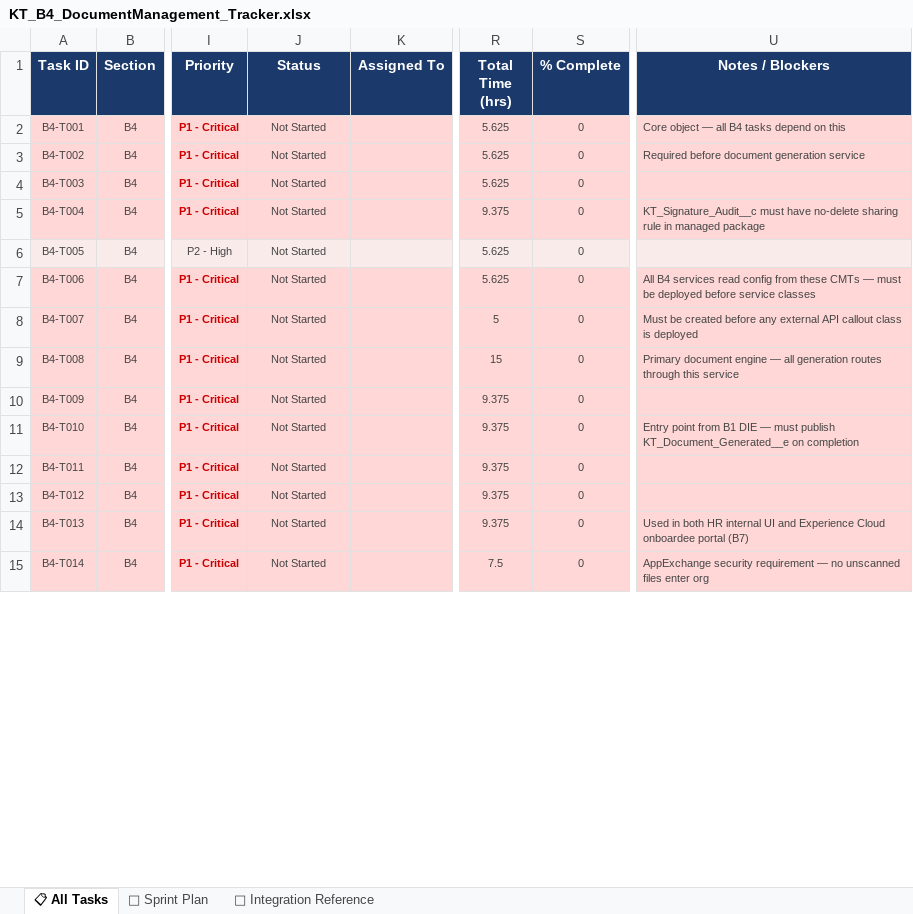
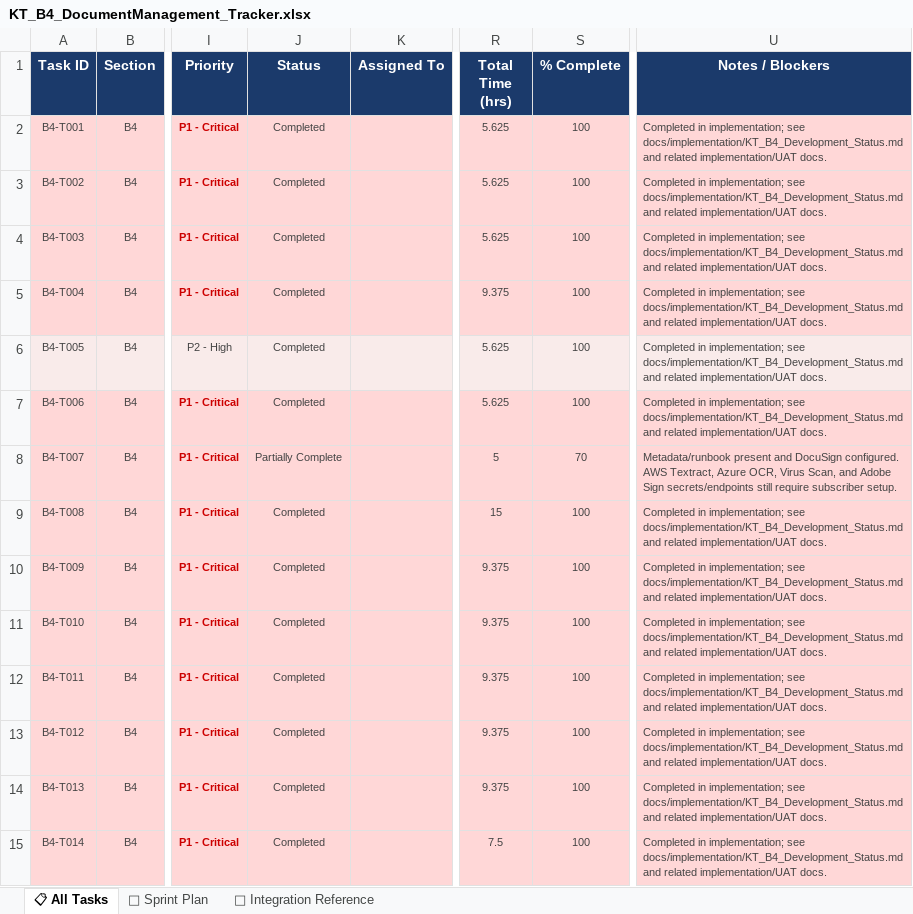
Before and after one commit to kt-ai-onboarding-enterprise/KT-B4-Doc-Management, an Excel workbook: docs/Design_docs/KT_B4_DocumentManagement_Tracker.xlsx, sheet 📋 All Tasks, drawn as a sheet; only a part is shown, gaps mark what is left out; values as stored, in another font and other column widths than the file's, no borders; charts and pictures not drawn; the diff covers the shown part only; the diff names each change by its address in the sheet, - before the commit and + after, or states it on an @@ line.

Commit message:
Completed with some pending tasks ( before Starting the B2 feature )
B4-T007	Configure Named Credentials — B4 Integrations	Partially complete. DocuSign done; AWS Textract, Azure OCR, Virus Scan, Adobe Sign paused/not configured live.
B4-T043	Adobe Sign Service	Code exists, live Adobe setup paused.
B4-T044	Adobe Sign Webhook Handler	Code exists, live Adobe setup paused.
B4-T058	Upgrade DocuSign Connector to AgentExchange MCP Tool	Deferred; optional add-on requiring AgentExchange connector/package.

```diff
--- a/docs/Design_docs/KT_B4_DocumentManagement_Tracker.xlsx (sheet 📋 All Tasks)
+++ b/docs/Design_docs/KT_B4_DocumentManagement_Tracker.xlsx (sheet 📋 All Tasks)
-J2:J7 (Status): Not Started
+J2:J7 (Status): Completed
-S2:S7 (% Complete): 0
+S2:S7 (% Complete): 100
-U2 (Notes / Blockers): Core object — all B4 tasks depend on this
+U2 (Notes / Blockers): Completed in implementation; see docs/implementation/KT_B4_Development_Status.md and related implementation/UAT docs.
-U3 (Notes / Blockers): Required before document generation service
+U3 (Notes / Blockers): Completed in implementation; see docs/implementation/KT_B4_Development_Status.md and related implementation/UAT docs.
-U4 (Notes / Blockers): (empty)
+U4 (Notes / Blockers): Completed in implementation; see docs/implementation/KT_B4_Development_Status.md and related implementation/UAT docs.
-U5 (Notes / Blockers): KT_Signature_Audit__c must have no-delete sharing rule in managed package
+U5 (Notes / Blockers): Completed in implementation; see docs/implementation/KT_B4_Development_Status.md and related implementation/UAT docs.
-U6 (Notes / Blockers): (empty)
+U6 (Notes / Blockers): Completed in implementation; see docs/implementation/KT_B4_Development_Status.md and related implementation/UAT docs.
-U7 (Notes / Blockers): All B4 services read config from these CMTs — must be deployed before service classes
+U7 (Notes / Blockers): Completed in implementation; see docs/implementation/KT_B4_Development_Status.md and related implementation/UAT docs.
-J8 (Status): Not Started
+J8 (Status): Partially Complete
-S8 (% Complete): 0
+S8 (% Complete): 70
-U8 (Notes / Blockers): Must be created before any external API callout class is deployed
+U8 (Notes / Blockers): Metadata/runbook present and DocuSign configured. AWS Textract, Azure OCR, Virus Scan, and Adobe Sign secrets/endpoints still require subscriber setup.
-J9:J15 (Status): Not Started
+J9:J15 (Status): Completed
-S9:S15 (% Complete): 0
+S9:S15 (% Complete): 100
-U9 (Notes / Blockers): Primary document engine — all generation routes through this service
+U9 (Notes / Blockers): Completed in implementation; see docs/implementation/KT_B4_Development_Status.md and related implementation/UAT docs.
-U10 (Notes / Blockers): (empty)
+U10 (Notes / Blockers): Completed in implementation; see docs/implementation/KT_B4_Development_Status.md and related implementation/UAT docs.
-U11 (Notes / Blockers): Entry point from B1 DIE — must publish KT_Document_Generated__e on completion
+U11 (Notes / Blockers): Completed in implementation; see docs/implementation/KT_B4_Development_Status.md and related implementation/UAT docs.
-U12:U13 (Notes / Blockers): (empty)
+U12:U13 (Notes / Blockers): Completed in implementation; see docs/implementation/KT_B4_Development_Status.md and related implementation/UAT docs.
-U14 (Notes / Blockers): Used in both HR internal UI and Experience Cloud onboardee portal (B7)
+U14 (Notes / Blockers): Completed in implementation; see docs/implementation/KT_B4_Development_Status.md and related implementation/UAT docs.
-U15 (Notes / Blockers): AppExchange security requirement — no unscanned files enter org
+U15 (Notes / Blockers): Completed in implementation; see docs/implementation/KT_B4_Development_Status.md and related implementation/UAT docs.
```
Also changed, not shown: 137 edited cells elsewhere in this sheet, 17 other files.
